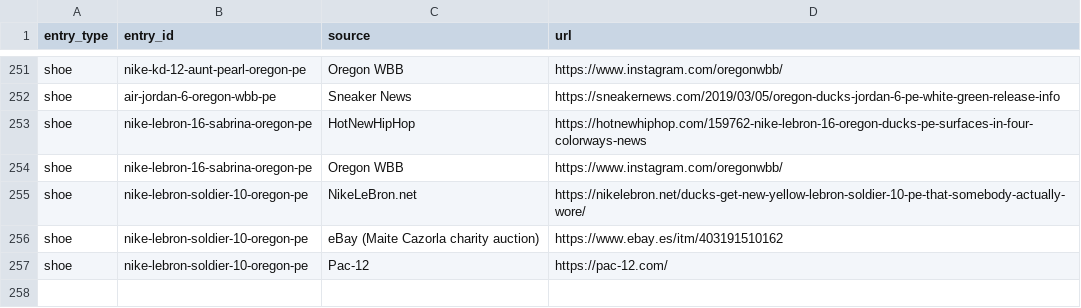
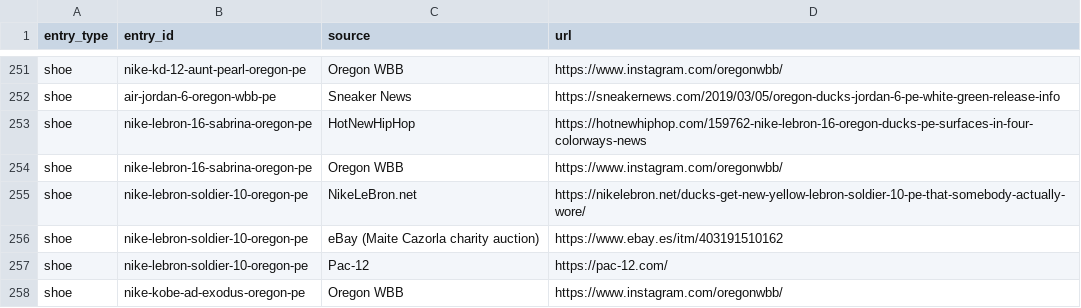
Before and after one commit to elcarrillo/wbb_kicks, a CSV file: data/sources.csv, drawn as a sheet; only a part is shown, gaps mark what is left out; the diff names each change by its address in the sheet, - before the commit and + after, or states it on an @@ line.

```diff
--- a/data/sources.csv
+++ b/data/sources.csv
+row 258: shoe | nike-kobe-ad-exodus-oregon-pe | Oregon WBB | https://www.instagram.com/oregonwbb/
```
Also changed, not shown: data/photos.csv, data/shoes.csv, 1 other file.
